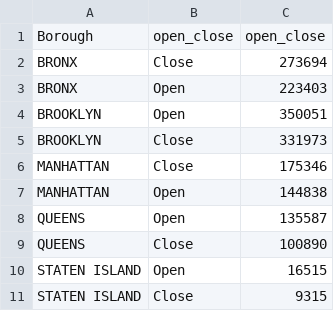
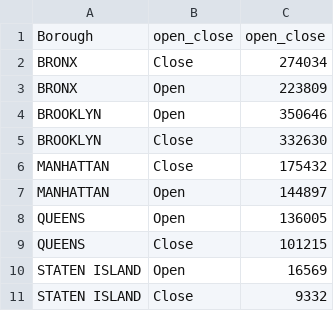
Before and after one commit to ShalakaS/pitch-memo, a CSV file: open_close_borough-wise.csv, drawn as a sheet.

```diff
--- a/open_close_borough-wise.csv
+++ b/open_close_borough-wise.csv
@@ -1,11 +1,11 @@
 Borough,open_close,open_close
-BRONX,Close,273694
-BRONX,Open,223403
-BROOKLYN,Open,350051
-BROOKLYN,Close,331973
-MANHATTAN,Close,175346
-MANHATTAN,Open,144838
-QUEENS,Open,135587
-QUEENS,Close,100890
-STATEN ISLAND,Open,16515
-STATEN ISLAND,Close,9315
+BRONX,Close,274034
+BRONX,Open,223809
+BROOKLYN,Open,350646
+BROOKLYN,Close,332630
+MANHATTAN,Close,175432
+MANHATTAN,Open,144897
+QUEENS,Open,136005
+QUEENS,Close,101215
+STATEN ISLAND,Open,16569
+STATEN ISLAND,Close,9332
```
Also changed, not shown: 7 other files.
